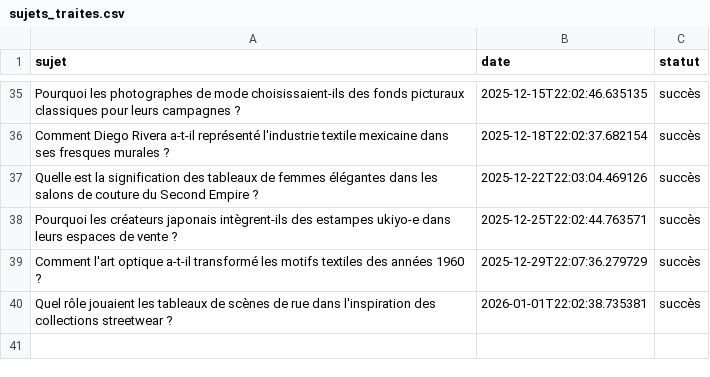
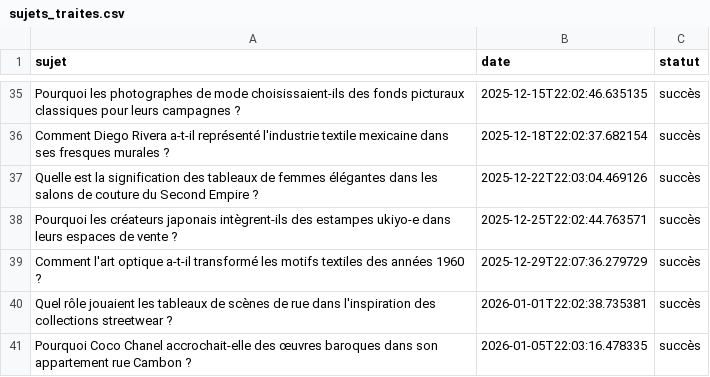
Before and after one commit to Metalosmose21/Mode-1, a CSV file: sujets_traites.csv, drawn as a sheet; only a part is shown, gaps mark what is left out.

```diff
--- a/sujets_traites.csv
+++ b/sujets_traites.csv
@@ -40 +40,2 @@ Comment l'art optique a-t-il transformé les motifs textiles des années 1960 ?,
 Quel rôle jouaient les tableaux de scènes de rue dans l'inspiration des collections streetwear ?,2026-01-01T22:02:38.735381,succès
+Pourquoi Coco Chanel accrochait-elle des œuvres baroques dans son appartement rue Cambon ?,2026-01-05T22:03:16.478335,succès
```
Also changed, not shown: sujets.csv.
